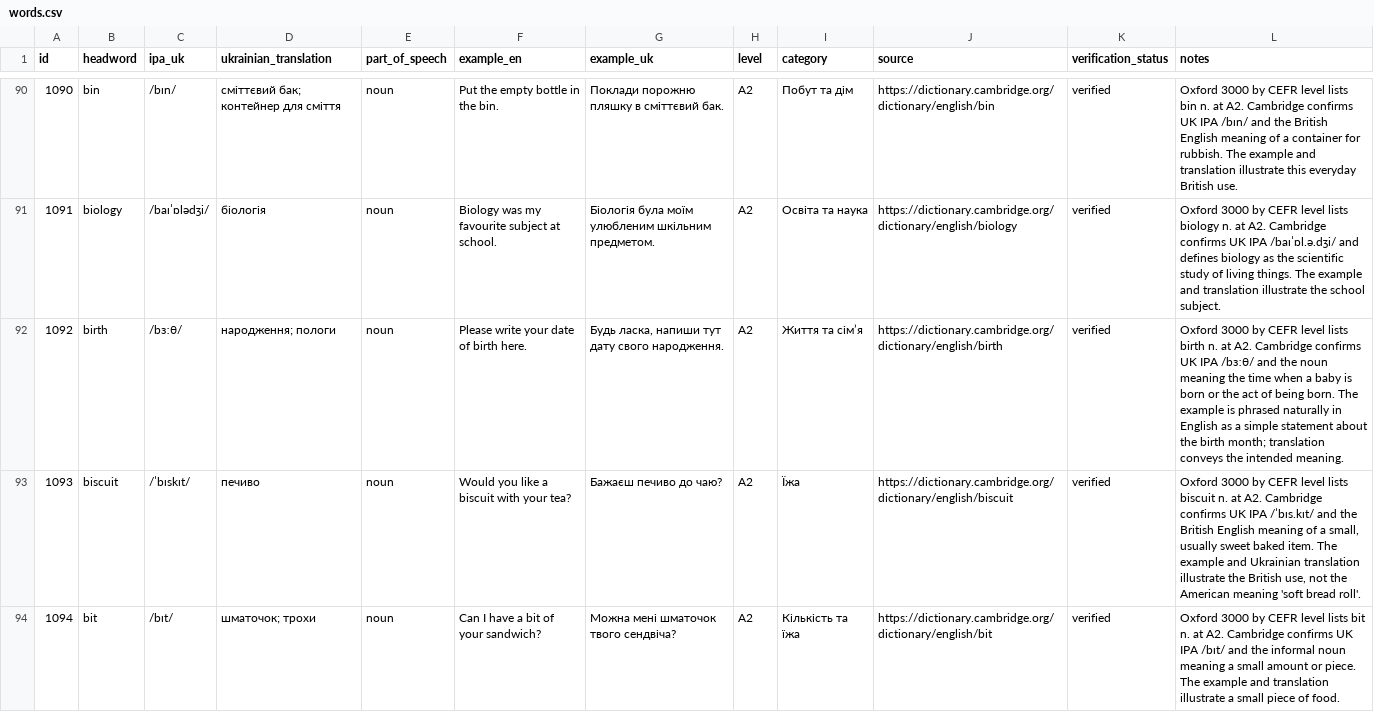
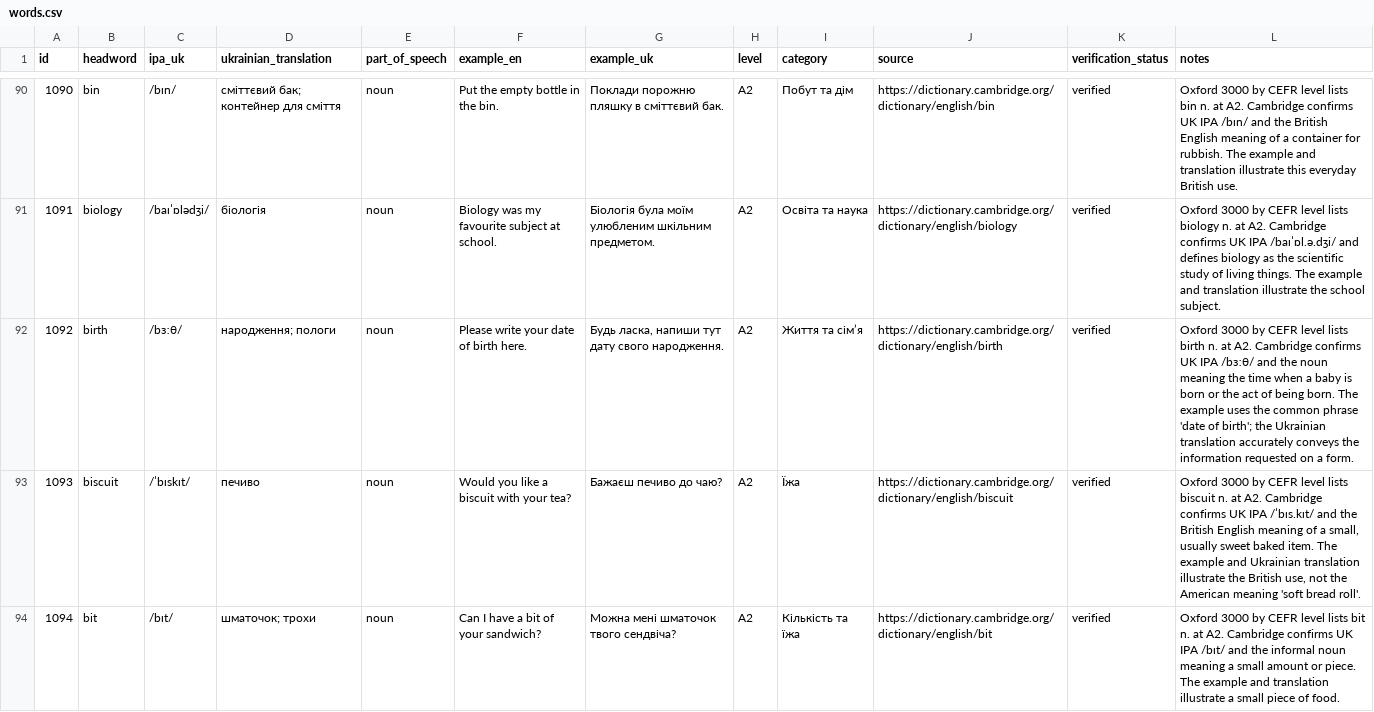
Before and after one commit to kiinoshkaaa/english-ukrainian-dictionary, a CSV file: data/a2/words.csv, drawn as a sheet; only a part is shown, gaps mark what is left out; the diff covers the shown part only.

Commit message:
Correct birth note and third noun sense

```diff
--- a/data/a2/words.csv
+++ b/data/a2/words.csv
@@ -91,3 +91,3 @@
 "1091","biology","/baɪˈɒlədʒi/","біологія","noun","Biology was my favourite subject at school.","Біологія була моїм улюбленим шкільним предметом.","A2","Освіта та наука","https://dictionary.cambridge.org/dictionary/english/biology","verified","Oxford 3000 by CEFR level lists biology n. at A2. Cambridge confirms UK IPA /baɪˈɒl.ə.dʒi/ and defines biology as the scientific study of living things. The example and translation illustrate the school subject."
-"1092","birth","/bɜːθ/","народження; пологи","noun","Please write your date of birth here.","Будь ласка, напиши тут дату свого народження.","A2","Життя та сім’я","https://dictionary.cambridge.org/dictionary/english/birth","verified","Oxford 3000 by CEFR level lists birth n. at A2. Cambridge confirms UK IPA /bɜːθ/ and the noun meaning the time when a baby is born or the act of being born. The example is phrased naturally in English as a simple statement about the birth month; translation conveys the intended meaning."
+"1092","birth","/bɜːθ/","народження; пологи","noun","Please write your date of birth here.","Будь ласка, напиши тут дату свого народження.","A2","Життя та сім’я","https://dictionary.cambridge.org/dictionary/english/birth","verified","Oxford 3000 by CEFR level lists birth n. at A2. Cambridge confirms UK IPA /bɜːθ/ and the noun meaning the time when a baby is born or the act of being born. The example uses the common phrase 'date of birth'; the Ukrainian translation accurately conveys the information requested on a form."
 "1093","biscuit","/ˈbɪskɪt/","печиво","noun","Would you like a biscuit with your tea?","Бажаєш печиво до чаю?","A2","Їжа","https://dictionary.cambridge.org/dictionary/english/biscuit","verified","Oxford 3000 by CEFR level lists biscuit n. at A2. Cambridge confirms UK IPA /ˈbɪs.kɪt/ and the British English meaning of a small, usually sweet baked item. The example and Ukrainian translation illustrate the British use, not the American meaning 'soft bread roll'."
```
Also changed, not shown: 4 edited cells elsewhere in this file.
